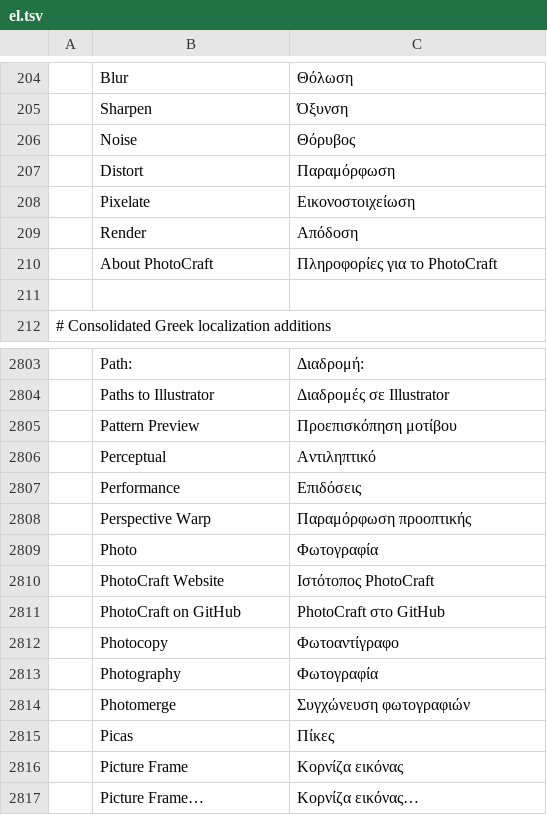
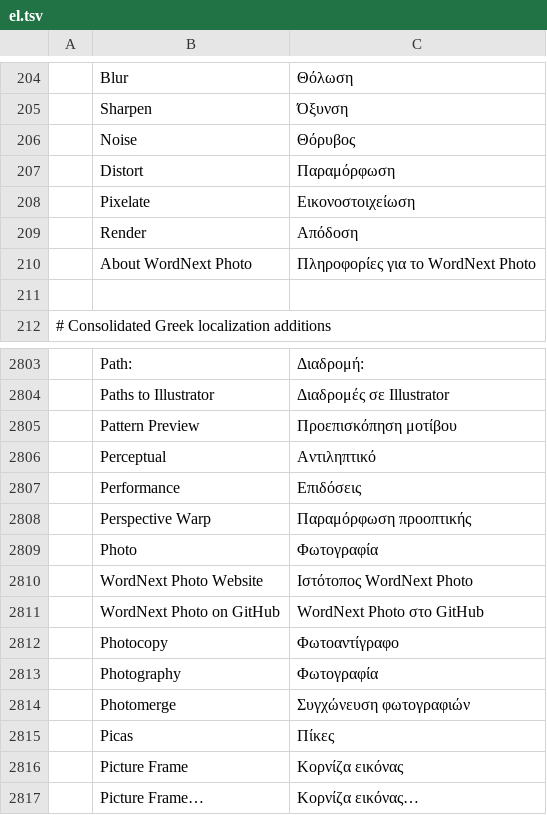
Before and after one commit to elcorreveidile/photocraft, a TSV file: crates/ui-egui/src/i18n/el.tsv, drawn as a sheet; only a part is shown, gaps mark what is left out; removed rows and columns are numbered as before the commit, all else as after; the diff names each change by its address in the sheet, - before the commit and + after, or states it on an @@ line.

```diff
--- a/crates/ui-egui/src/i18n/el.tsv
+++ b/crates/ui-egui/src/i18n/el.tsv
-row 210:  | About PhotoCraft | Πληροφορίες για το PhotoCraft
+row 210:  | About WordNext Photo | Πληροφορίες για το WordNext Photo
-row 2810:  | PhotoCraft Website | Ιστότοπος PhotoCraft
-row 2811:  | PhotoCraft on GitHub | PhotoCraft στο GitHub
+row 2810:  | WordNext Photo Website | Ιστότοπος WordNext Photo
+row 2811:  | WordNext Photo on GitHub | WordNext Photo στο GitHub
```
Also changed, not shown: crates/ui-egui/src/i18n/cs.tsv, crates/ui-egui/src/i18n/de.tsv, 21 other files.
